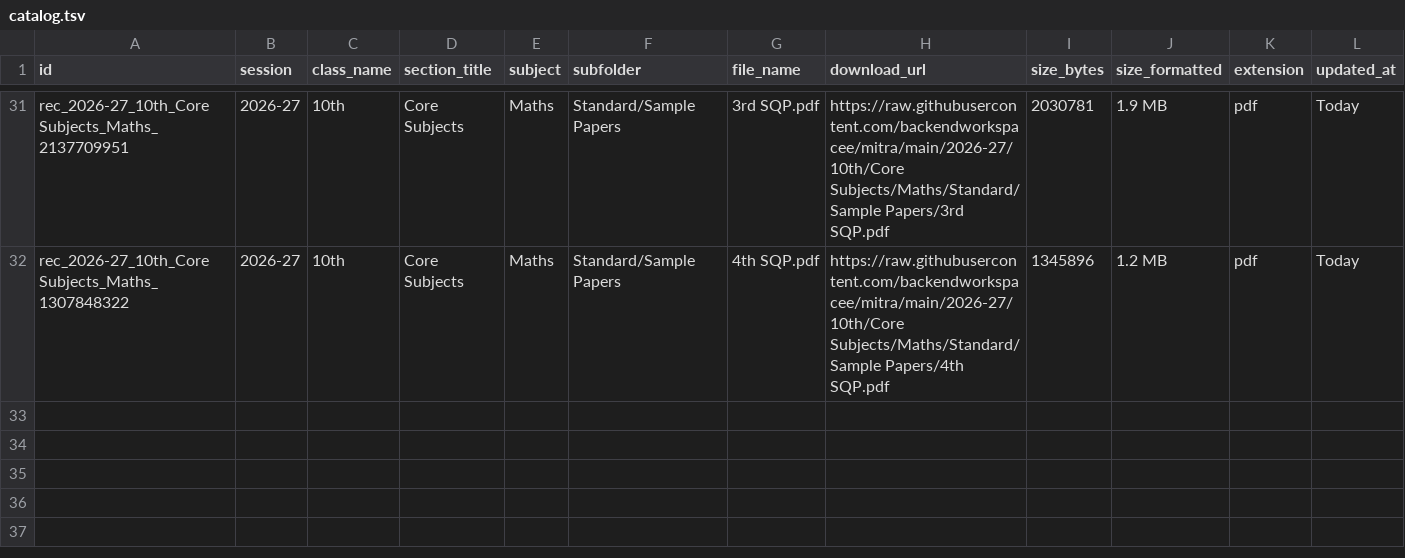
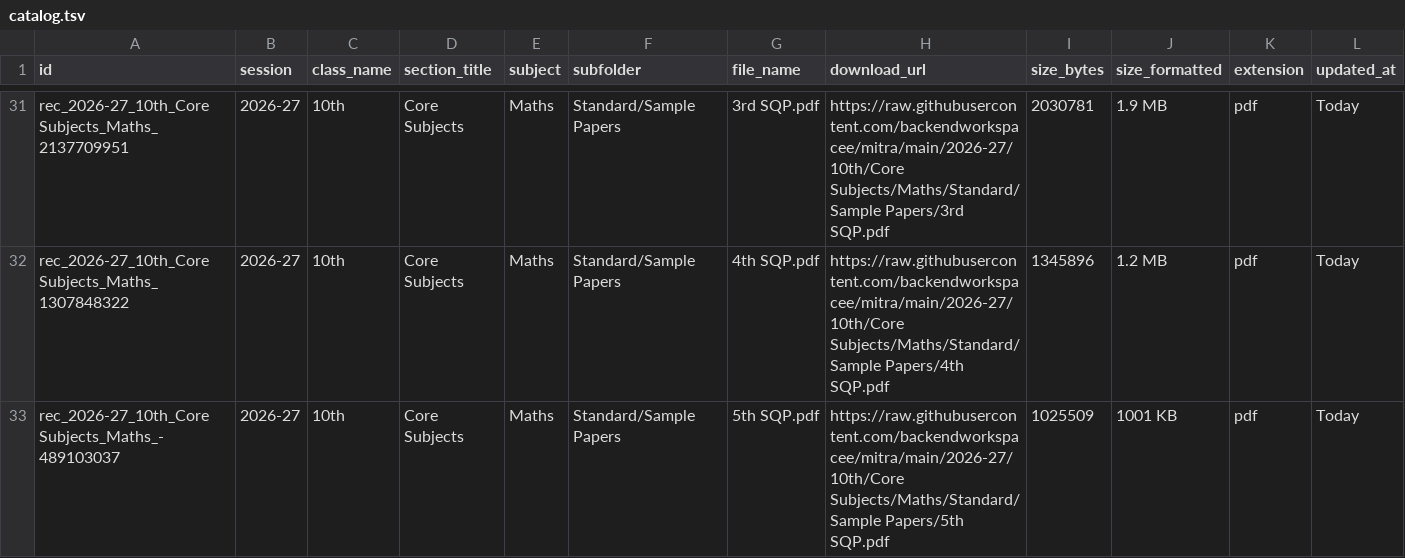
Before and after one commit to backendworkspacee/mitra, a TSV file: catalog.tsv, drawn as a sheet; only a part is shown, gaps mark what is left out; the diff names each change by its address in the sheet, - before the commit and + after, or states it on an @@ line.

Commit message:
Update catalog.tsv table [Marks Mitra Admin]

```diff
--- a/catalog.tsv
+++ b/catalog.tsv
+row 33: rec_2026-27_10th_Core Subjects_Maths_-489103037 | 2026-27 | 10th | Core Subjects | Maths | Standard/Sample Papers | 5th SQP.pdf | https://raw.githubusercontent.com/backendworkspacee/mitra/main/2026-27/10th/Core Subjects/Maths/Standard/Sample Papers/5th SQP.pdf | 1025509 | 1001 KB | pdf | Today
```
